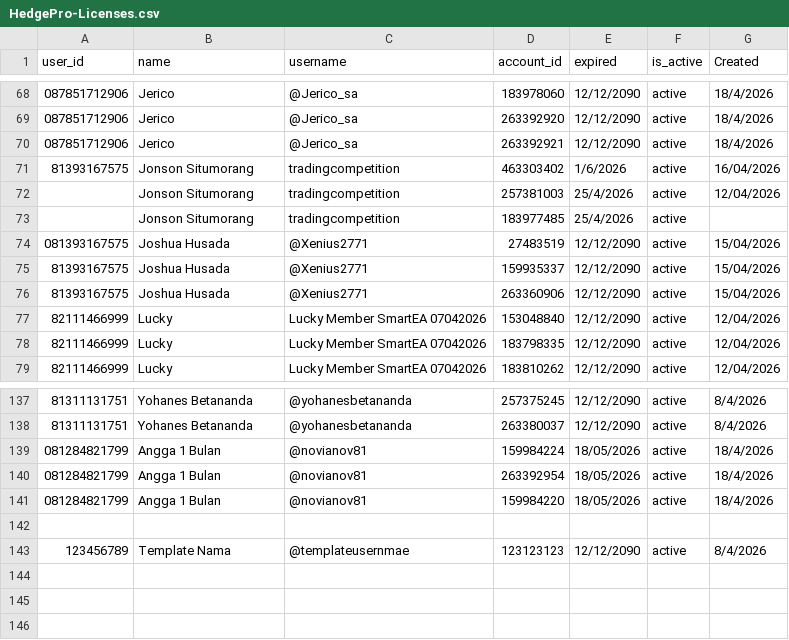
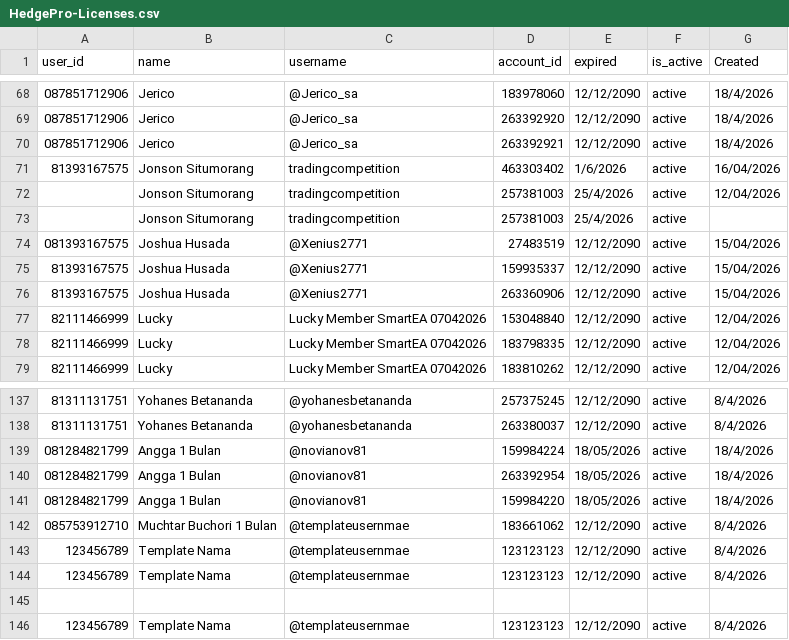
Before and after one commit to satriadwibagaskara/HedgePro-Licenses, a CSV file: HedgePro-Licenses.csv, drawn as a sheet; only a part is shown, gaps mark what is left out; the diff names each change by its address in the sheet, - before the commit and + after, or states it on an @@ line.

Commit message:
Update HedgePro-Licenses.csv

```diff
--- a/HedgePro-Licenses.csv
+++ b/HedgePro-Licenses.csv
-D73 (account_id): 183977485
+D73 (account_id): 257381003
+row 142: 085753912710 | Muchtar Buchori 1 Bulan | @templateusernmae | 183661062 | 12/12/2090 | active | 8/4/2026
+row 143: 123456789 | Template Nama | @templateusernmae | 123123123 | 12/12/2090 | active | 8/4/2026
+row 144: 123456789 | Template Nama | @templateusernmae | 123123123 | 12/12/2090 | active | 8/4/2026
```
